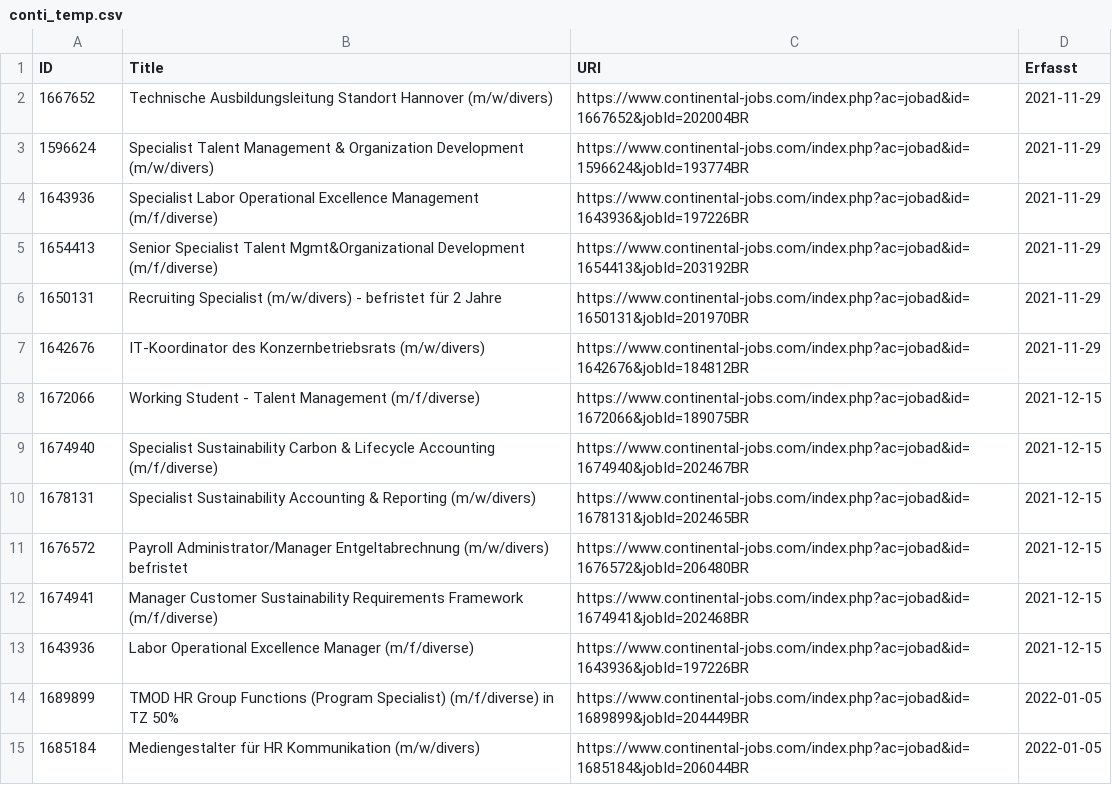
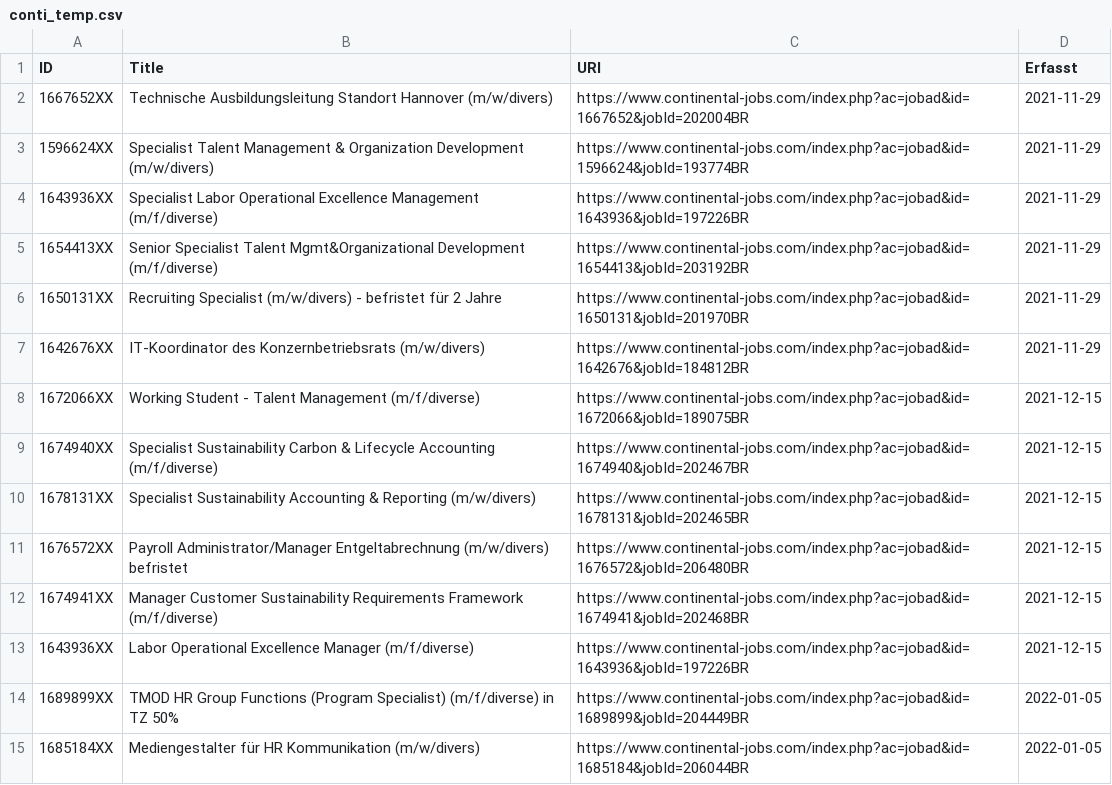
Before and after one commit to lukasfeuer/job_agent, a CSV file: data/conti_temp.csv, drawn as a sheet; only a part is shown; the diff covers the shown part only.

```diff
--- a/data/conti_temp.csv
+++ b/data/conti_temp.csv
@@ -1,15 +1,15 @@
 ID;Title;URI;Erfasst
-1667652;Technische Ausbildungsleitung Standort Hannover (m/w/divers);https://www.continental-jobs.com/index.php?ac=jobad&id=1667652&jobId=202004BR;2021-11-29
-1596624;Specialist Talent Management & Organization Development (m/w/divers);https://www.continental-jobs.com/index.php?ac=jobad&id=1596624&jobId=193774BR;2021-11-29
-1643936;Specialist Labor Operational Excellence Management (m/f/diverse);https://www.continental-jobs.com/index.php?ac=jobad&id=1643936&jobId=197226BR;2021-11-29
-1654413;Senior Specialist Talent Mgmt&Organizational Development (m/f/diverse);https://www.continental-jobs.com/index.php?ac=jobad&id=1654413&jobId=203192BR;2021-11-29
-1650131;Recruiting Specialist (m/w/divers) - befristet für 2 Jahre;https://www.continental-jobs.com/index.php?ac=jobad&id=1650131&jobId=201970BR;2021-11-29
-1642676;IT-Koordinator des Konzernbetriebsrats (m/w/divers);https://www.continental-jobs.com/index.php?ac=jobad&id=1642676&jobId=184812BR;2021-11-29
-1672066;Working Student - Talent Management (m/f/diverse);https://www.continental-jobs.com/index.php?ac=jobad&id=1672066&jobId=189075BR;2021-12-15
-1674940;Specialist Sustainability Carbon & Lifecycle Accounting (m/f/diverse);https://www.continental-jobs.com/index.php?ac=jobad&id=1674940&jobId=202467BR;2021-12-15
-1678131;Specialist Sustainability Accounting & Reporting (m/w/divers);https://www.continental-jobs.com/index.php?ac=jobad&id=1678131&jobId=202465BR;2021-12-15
-1676572;Payroll Administrator/Manager Entgeltabrechnung (m/w/divers) befristet;https://www.continental-jobs.com/index.php?ac=jobad&id=1676572&jobId=206480BR;2021-12-15
-1674941;Manager Customer Sustainability Requirements Framework (m/f/diverse);https://www.continental-jobs.com/index.php?ac=jobad&id=1674941&jobId=202468BR;2021-12-15
-1643936;Labor Operational Excellence Manager (m/f/diverse);https://www.continental-jobs.com/index.php?ac=jobad&id=1643936&jobId=197226BR;2021-12-15
-1689899;TMOD HR Group Functions (Program Specialist) (m/f/diverse) in TZ 50%;https://www.continental-jobs.com/index.php?ac=jobad&id=1689899&jobId=204449BR;2022-01-05
-1685184;Mediengestalter für HR Kommunikation (m/w/divers);https://www.continental-jobs.com/index.php?ac=jobad&id=1685184&jobId=206044BR;2022-01-05
+1667652XX;Technische Ausbildungsleitung Standort Hannover (m/w/divers);https://www.continental-jobs.com/index.php?ac=jobad&id=1667652&jobId=202004BR;2021-11-29
+1596624XX;Specialist Talent Management & Organization Development (m/w/divers);https://www.continental-jobs.com/index.php?ac=jobad&id=1596624&jobId=193774BR;2021-11-29
+1643936XX;Specialist Labor Operational Excellence Management (m/f/diverse);https://www.continental-jobs.com/index.php?ac=jobad&id=1643936&jobId=197226BR;2021-11-29
+1654413XX;Senior Specialist Talent Mgmt&Organizational Development (m/f/diverse);https://www.continental-jobs.com/index.php?ac=jobad&id=1654413&jobId=203192BR;2021-11-29
+1650131XX;Recruiting Specialist (m/w/divers) - befristet für 2 Jahre;https://www.continental-jobs.com/index.php?ac=jobad&id=1650131&jobId=201970BR;2021-11-29
+1642676XX;IT-Koordinator des Konzernbetriebsrats (m/w/divers);https://www.continental-jobs.com/index.php?ac=jobad&id=1642676&jobId=184812BR;2021-11-29
+1672066XX;Working Student - Talent Management (m/f/diverse);https://www.continental-jobs.com/index.php?ac=jobad&id=1672066&jobId=189075BR;2021-12-15
+1674940XX;Specialist Sustainability Carbon & Lifecycle Accounting (m/f/diverse);https://www.continental-jobs.com/index.php?ac=jobad&id=1674940&jobId=202467BR;2021-12-15
+1678131XX;Specialist Sustainability Accounting & Reporting (m/w/divers);https://www.continental-jobs.com/index.php?ac=jobad&id=1678131&jobId=202465BR;2021-12-15
+1676572XX;Payroll Administrator/Manager Entgeltabrechnung (m/w/divers) befristet;https://www.continental-jobs.com/index.php?ac=jobad&id=1676572&jobId=206480BR;2021-12-15
+1674941XX;Manager Customer Sustainability Requirements Framework (m/f/diverse);https://www.continental-jobs.com/index.php?ac=jobad&id=1674941&jobId=202468BR;2021-12-15
+1643936XX;Labor Operational Excellence Manager (m/f/diverse);https://www.continental-jobs.com/index.php?ac=jobad&id=1643936&jobId=197226BR;2021-12-15
+1689899XX;TMOD HR Group Functions (Program Specialist) (m/f/diverse) in TZ 50%;https://www.continental-jobs.com/index.php?ac=jobad&id=1689899&jobId=204449BR;2022-01-05
+1685184XX;Mediengestalter für HR Kommunikation (m/w/divers);https://www.continental-jobs.com/index.php?ac=jobad&id=1685184&jobId=206044BR;2022-01-05
```
Also changed, not shown: 25 added rows elsewhere in this file, data/bahn_temp.csv, data/hdi_temp.csv, 1 other file.
